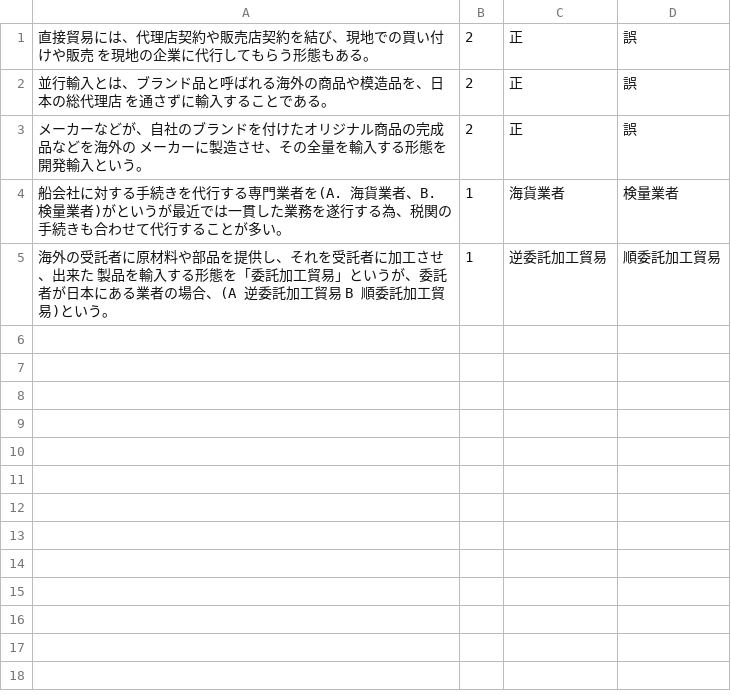
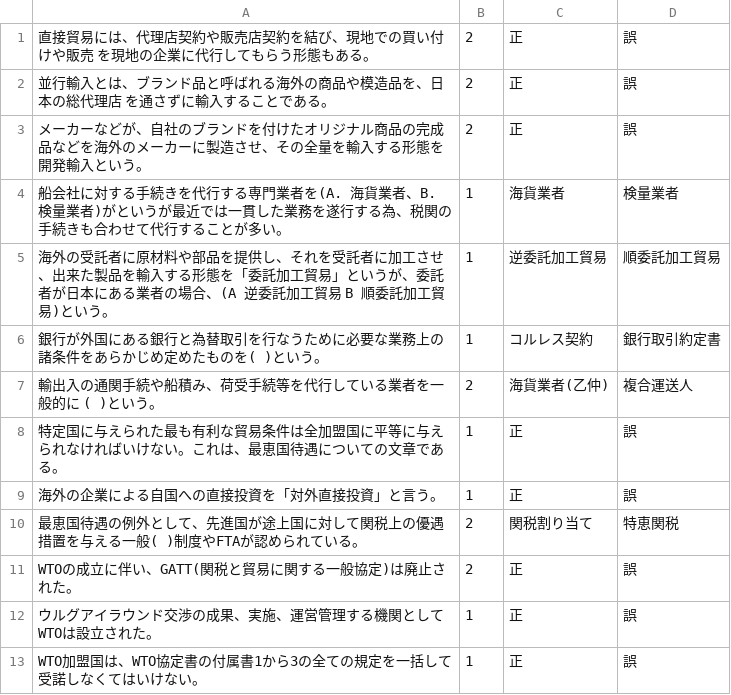
Before and after one commit to Fujiken0705/LogiQuiz, a CSV file: LogiQuiz/Quiz1.csv, drawn as a sheet.

```diff
--- a/LogiQuiz/Quiz1.csv
+++ b/LogiQuiz/Quiz1.csv
@@ -2,4 +2,12 @@
 並行輸入とは、ブランド品と呼ばれる海外の商品や模造品を、日本の総代理店 を通さずに輸入することである。,2,正,誤
-メーカーなどが、自社のブランドを付けたオリジナル商品の完成品などを海外の メーカーに製造させ、その全量を輸入する形態を開発輸入という。,2,正,誤
+メーカーなどが、自社のブランドを付けたオリジナル商品の完成品などを海外のメーカーに製造させ、その全量を輸入する形態を開発輸入という。,2,正,誤
 船会社に対する手続きを代行する専門業者を(A. 海貨業者、B. 検量業者)がというが最近では一貫した業務を遂行する為、税関の手続きも合わせて代行することが多い。,1, 海貨業者,検量業者
-海外の受託者に原材料や部品を提供し、それを受託者に加工させ、出来た 製品を輸入する形態を「委託加工貿易」というが、委託者が日本にある業者の場合、(A 逆委託加工貿易 B 順委託加工貿易)という。,1,逆委託加工貿易,順委託加工貿易
+海外の受託者に原材料や部品を提供し、それを受託者に加工させ、出来た製品を輸入する形態を「委託加工貿易」というが、委託者が日本にある業者の場合、(A 逆委託加工貿易 B 順委託加工貿易)という。,1,逆委託加工貿易,順委託加工貿易
+銀行が外国にある銀行と為替取引を行なうために必要な業務上の諸条件をあらかじめ定めたものを( 　　　　　 )という。,1,コルレス契約,銀行取引約定書
+輸出入の通関手続や船積み、荷受手続等を代行している業者を一般的に ( 　　　 )という。,2,海貨業者(乙仲),複合運送人
+特定国に与えられた最も有利な貿易条件は全加盟国に平等に与えられなければいけない。これは、最恵国待遇についての文章である。,1,正,誤
+海外の企業による自国への直接投資を「対外直接投資」と言う。,1,正,誤
+最恵国待遇の例外として、先進国が途上国に対して関税上の優遇措置を与える一般(　　　　)制度やFTAが認められている。,2,関税割り当て,特恵関税
+WTOの成立に伴い、GATT(関税と貿易に関する一般協定)は廃止された。,2,正,誤
+ウルグアイラウンド交渉の成果、実施、運営管理する機関としてWTOは設立された。,1,正,誤
+WTO加盟国は、WTO協定書の付属書1から3の全ての規定を一括して受諾しなくてはいけない。,1, 正,誤
```
Also changed, not shown: LogiQuiz/Quiz2.csv, LogiQuiz/Quiz3.csv, 2 other files.
